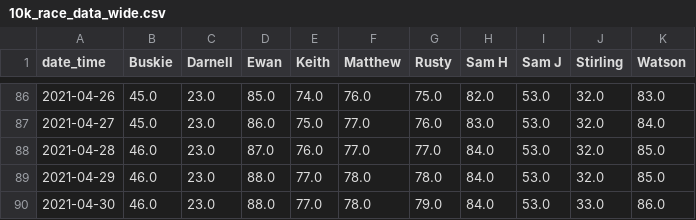
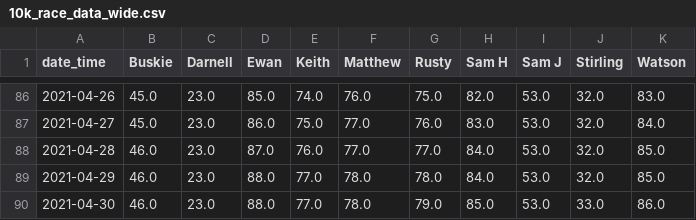
Before and after one commit to sbuskie/10k_challenge, a CSV file: 10k_race_data_wide.csv, drawn as a sheet; only a part is shown, gaps mark what is left out.

```diff
--- a/10k_race_data_wide.csv
+++ b/10k_race_data_wide.csv
@@ -89,2 +89,2 @@ date_time,Buskie,Darnell,Ewan,Keith,Matthew,Rusty,Sam H,Sam J,Stirling,Watson
 2021-04-29,46.0,23.0,88.0,77.0,78.0,78.0,84.0,53.0,32.0,85.0
-2021-04-30,46.0,23.0,88.0,77.0,78.0,79.0,84.0,53.0,33.0,86.0
+2021-04-30,46.0,23.0,88.0,77.0,78.0,79.0,85.0,53.0,33.0,86.0
```
Also changed, not shown: Response_data_for_visualisation.csv, 1 other file.
